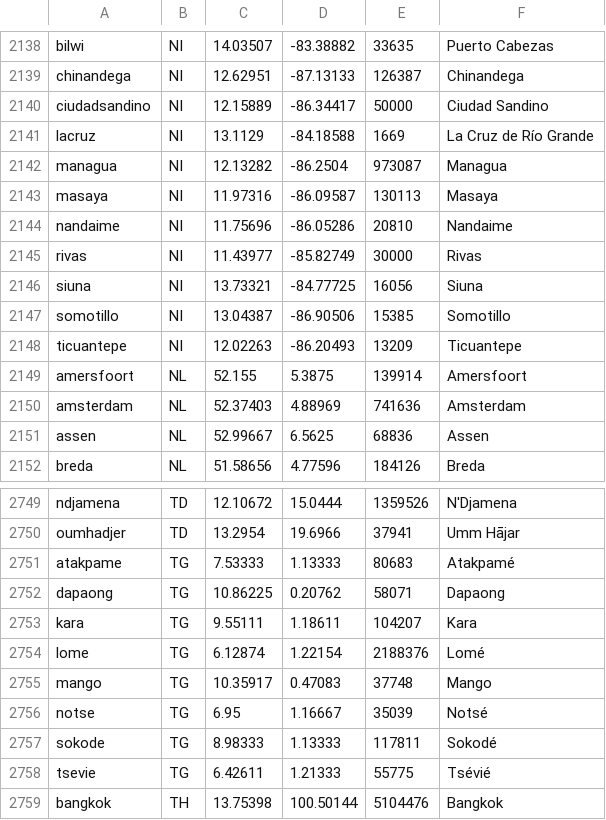
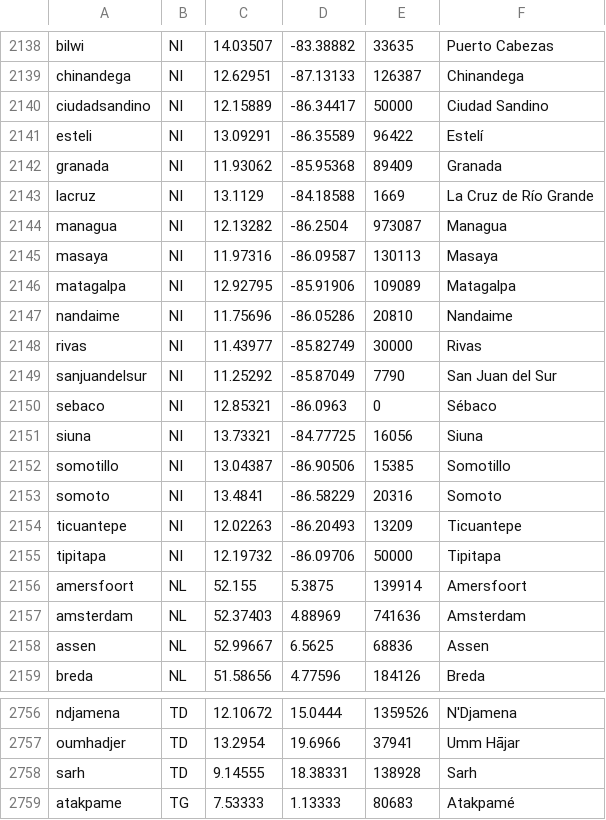
Before and after one commit to guardianagroup/guardianagroup.com, a TSV file: herramientas/fuentes/pueblos-fibra.tsv, drawn as a sheet; only a part is shown, gaps mark what is left out; the shorter side is filled out with more unchanged rows.

Commit message:
Órbita: pueblos donde llegan los cables, de GeoNames cities500 (2026-10-24T17:44Z)

```diff
--- a/herramientas/fuentes/pueblos-fibra.tsv
+++ b/herramientas/fuentes/pueblos-fibra.tsv
@@ -2140,2 +2140,4 @@ chinandega	NI	12.62951	-87.13133	126387	Chinandega
 ciudadsandino	NI	12.15889	-86.34417	50000	Ciudad Sandino
+esteli	NI	13.09291	-86.35589	96422	Estelí
+granada	NI	11.93062	-85.95368	89409	Granada
 lacruz	NI	13.1129	-84.18588	1669	La Cruz de Río Grande
@@ -2143,7 +2145,12 @@ managua	NI	12.13282	-86.2504	973087	Managua
 masaya	NI	11.97316	-86.09587	130113	Masaya
+matagalpa	NI	12.92795	-85.91906	109089	Matagalpa
 nandaime	NI	11.75696	-86.05286	20810	Nandaime
 rivas	NI	11.43977	-85.82749	30000	Rivas
+sanjuandelsur	NI	11.25292	-85.87049	7790	San Juan del Sur
+sebaco	NI	12.85321	-86.0963	0	Sébaco
 siuna	NI	13.73321	-84.77725	16056	Siuna
 somotillo	NI	13.04387	-86.90506	15385	Somotillo
+somoto	NI	13.4841	-86.58229	20316	Somoto
 ticuantepe	NI	12.02263	-86.20493	13209	Ticuantepe
+tipitapa	NI	12.19732	-86.09706	50000	Tipitapa
 amersfoort	NL	52.155	5.3875	139914	Amersfoort
@@ -2750,2 +2757,3 @@ ndjamena	TD	12.10672	15.0444	1359526	N'Djamena
 oumhadjer	TD	13.2954	19.6966	37941	Umm Hājar
+sarh	TD	9.14555	18.38331	138928	Sarh
 atakpame	TG	7.53333	1.13333	80683	Atakpamé
```
